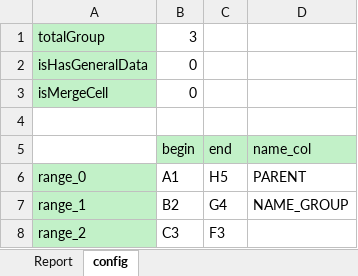
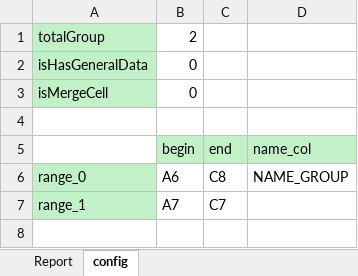
Before and after one commit to FPT-NMTung/poi-excel, an Excel workbook: template.xlsx, sheet config, drawn as a sheet; values as stored, in another font and other column widths than the file's, no borders; the diff names each change by its address in the sheet, - before the commit and + after, or states it on an @@ line.

```diff
--- a/template.xlsx (sheet config)
+++ b/template.xlsx (sheet config)
-B1: 3
+B1: 2
-B6: A1
+B6: A6
-C6: H5
+C6: C8
-D6: PARENT
+D6: NAME_GROUP
-B7: B2
+B7: A7
-C7: G4
+C7: C7
-D7: NAME_GROUP
+D7: (empty)
-row 8: range_2 | C3 | F3
```
Also changed, not shown: sheet Report, result.xlsx, 4 other files.
